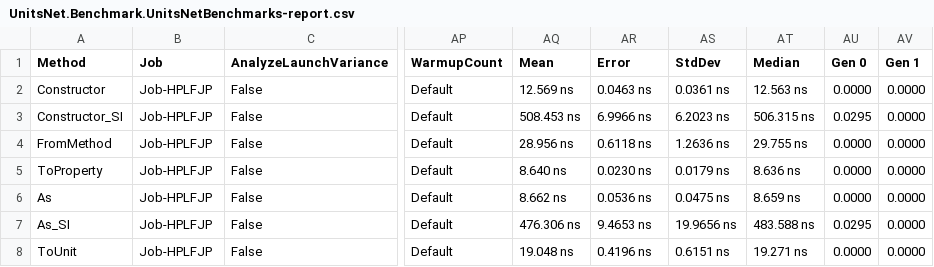
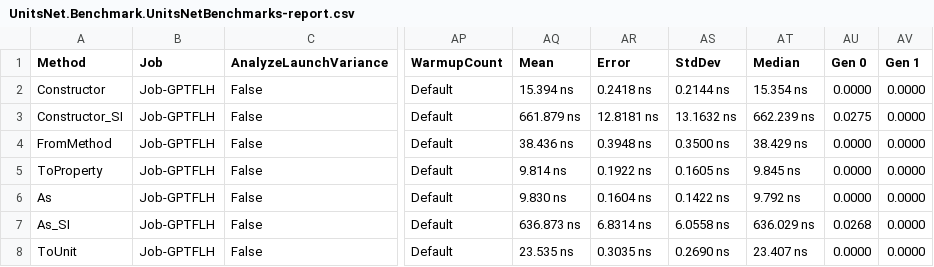
Before and after one commit to angularsen/UnitsNet, a CSV file: benchmarks/net472/results/UnitsNet.Benchmark.UnitsNetBenchmarks-report.csv, drawn as a sheet; only a part is shown, gaps mark what is left out; the diff covers the shown part only; the diff names each change by its address in the sheet, - before the commit and + after, or states it on an @@ line.

Commit message:
Automatic benchmark generation for f3d3b8c1777cc8a22abd4176fb91d1ef13e5e954

```diff
--- a/benchmarks/net472/results/UnitsNet.Benchmark.UnitsNetBenchmarks-report.csv
+++ b/benchmarks/net472/results/UnitsNet.Benchmark.UnitsNetBenchmarks-report.csv
-B2:B8 (Job): Job-HPLFJP
+B2:B8 (Job): Job-GPTFLH
-AQ2 (Mean): 12.569 ns
+AQ2 (Mean): 15.394 ns
-AR2 (Error): 0.0463 ns
+AR2 (Error): 0.2418 ns
-AS2 (StdDev): 0.0361 ns
+AS2 (StdDev): 0.2144 ns
-AT2 (Median): 12.563 ns
+AT2 (Median): 15.354 ns
-AQ3 (Mean): 508.453 ns
+AQ3 (Mean): 661.879 ns
-AR3 (Error): 6.9966 ns
+AR3 (Error): 12.8181 ns
-AS3 (StdDev): 6.2023 ns
+AS3 (StdDev): 13.1632 ns
-AT3 (Median): 506.315 ns
+AT3 (Median): 662.239 ns
-AU3 (Gen 0): 0.0295
+AU3 (Gen 0): 0.0275
-AQ4 (Mean): 28.956 ns
+AQ4 (Mean): 38.436 ns
-AR4 (Error): 0.6118 ns
+AR4 (Error): 0.3948 ns
-AS4 (StdDev): 1.2636 ns
+AS4 (StdDev): 0.3500 ns
-AT4 (Median): 29.755 ns
+AT4 (Median): 38.429 ns
-AQ5 (Mean): 8.640 ns
+AQ5 (Mean): 9.814 ns
-AR5 (Error): 0.0230 ns
+AR5 (Error): 0.1922 ns
-AS5 (StdDev): 0.0179 ns
+AS5 (StdDev): 0.1605 ns
-AT5 (Median): 8.636 ns
+AT5 (Median): 9.845 ns
-AQ6 (Mean): 8.662 ns
+AQ6 (Mean): 9.830 ns
-AR6 (Error): 0.0536 ns
+AR6 (Error): 0.1604 ns
-AS6 (StdDev): 0.0475 ns
+AS6 (StdDev): 0.1422 ns
-AT6 (Median): 8.659 ns
+AT6 (Median): 9.792 ns
-AQ7 (Mean): 476.306 ns
+AQ7 (Mean): 636.873 ns
-AR7 (Error): 9.4653 ns
+AR7 (Error): 6.8314 ns
-AS7 (StdDev): 19.9656 ns
+AS7 (StdDev): 6.0558 ns
-AT7 (Median): 483.588 ns
+AT7 (Median): 636.029 ns
-AU7 (Gen 0): 0.0295
+AU7 (Gen 0): 0.0268
-AQ8 (Mean): 19.048 ns
+AQ8 (Mean): 23.535 ns
-AR8 (Error): 0.4196 ns
+AR8 (Error): 0.3035 ns
-AS8 (StdDev): 0.6151 ns
+AS8 (StdDev): 0.2690 ns
-AT8 (Median): 19.271 ns
+AT8 (Median): 23.407 ns
```
Also changed, not shown: 62 edited cells elsewhere in this file, 5 other files.
